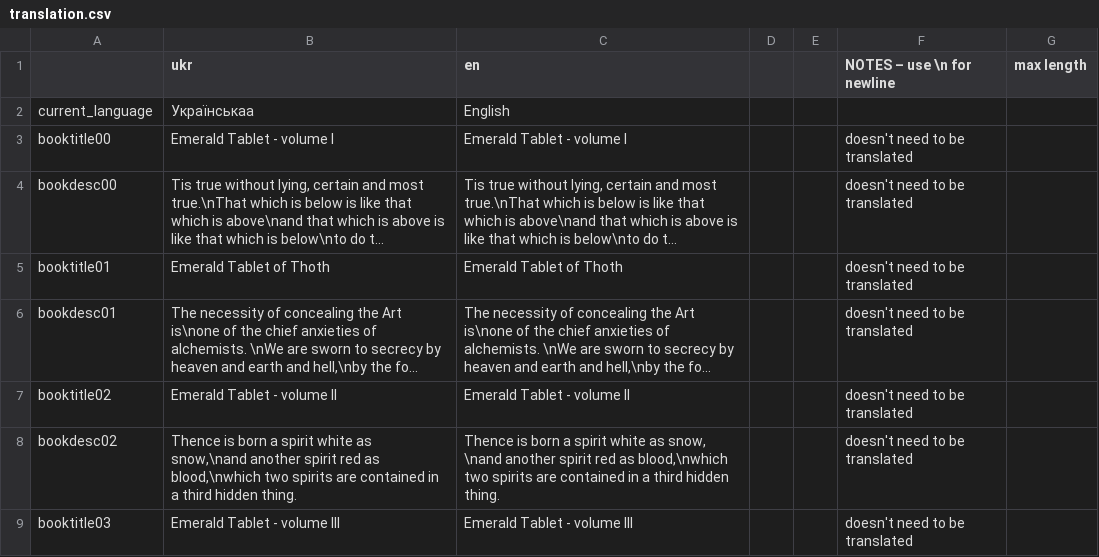
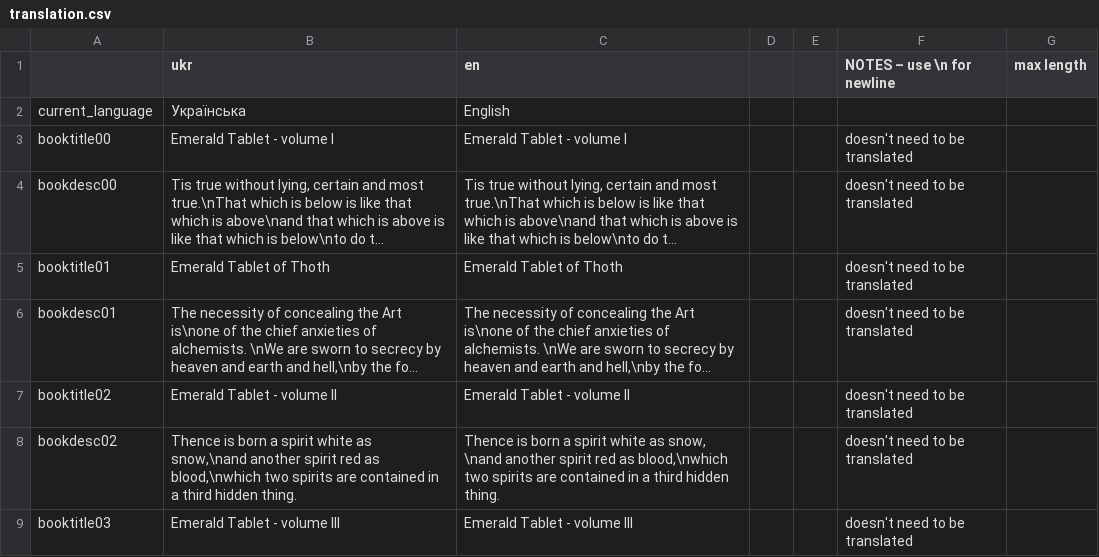
Before and after one commit to Damglador/Noita-UA, a CSV file: translation.csv, drawn as a sheet; only a part is shown; long unchanged cells end in ….

Commit message:
Test

```diff
--- a/translation.csv
+++ b/translation.csv
@@ -1,3 +1,3 @@
 "","ukr","en","","","NOTES – use \n for newline","max length"
-"current_language","Українськаa","English","","","",""
+"current_language","Українська","English","","","",""
 "booktitle00","Emerald Tablet - volume I","Emerald Tablet - volume I","","","doesn't need to be translated",""
```
